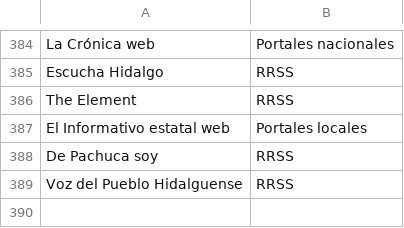
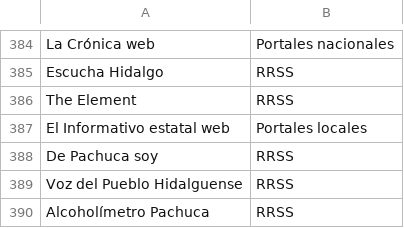
Before and after one commit to thelonious9/Enlaces, a CSV file: Medio.csv, drawn as a sheet; only a part is shown, gaps mark what is left out.

```diff
--- a/Medio.csv
+++ b/Medio.csv
@@ -389 +389,2 @@ De Pachuca soy,RRSS
 Voz del Pueblo Hidalguense,RRSS
+Alcoholímetro Pachuca,RRSS
```
Also changed, not shown: Firma.csv.
